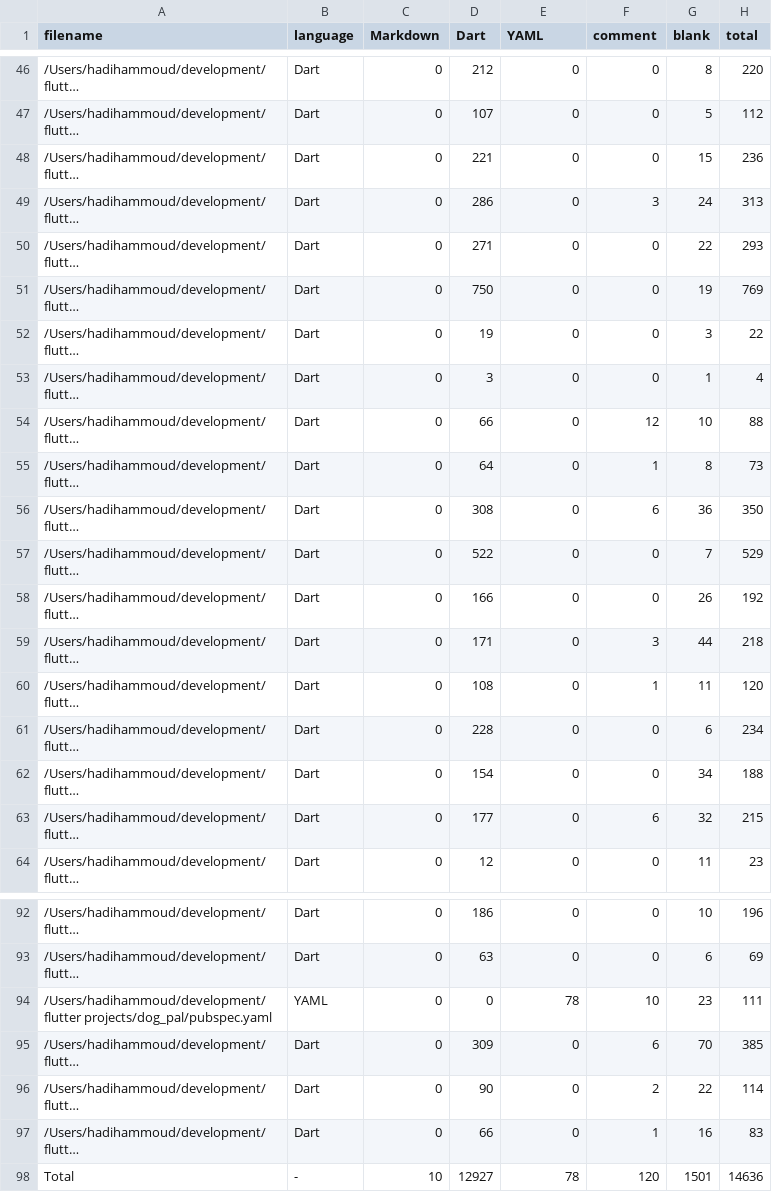
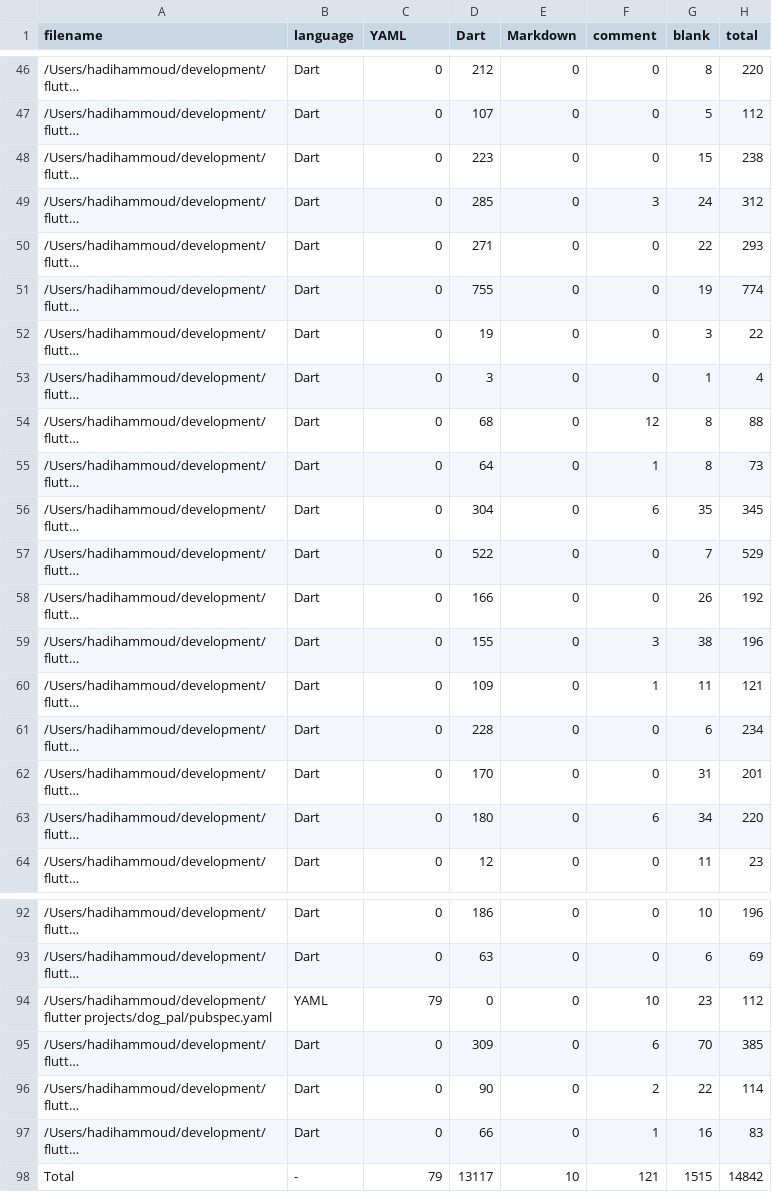
Before and after one commit to Hadii1/DogPal, a CSV file: .VSCodeCounter/results.csv, drawn as a sheet; only a part is shown, gaps mark what is left out; long unchanged cells end in …; the diff covers the shown part only; the diff names each change by its address in the sheet, - before the commit and + after, or states it on an @@ line.

```diff
--- a/.VSCodeCounter/results.csv
+++ b/.VSCodeCounter/results.csv
-C1: Markdown
+C1: YAML
-E1: YAML
+E1: Markdown
-D48 (Dart): 221
+D48 (Dart): 223
-H48 (total): 236
+H48 (total): 238
-D49 (Dart): 286
+D49 (Dart): 285
-H49 (total): 313
+H49 (total): 312
-D51 (Dart): 750
+D51 (Dart): 755
-H51 (total): 769
+H51 (total): 774
-D54 (Dart): 66
+D54 (Dart): 68
-G54 (blank): 10
+G54 (blank): 8
-D56 (Dart): 308
+D56 (Dart): 304
-G56 (blank): 36
+G56 (blank): 35
-H56 (total): 350
+H56 (total): 345
-D59 (Dart): 171
+D59 (Dart): 155
-G59 (blank): 44
+G59 (blank): 38
-H59 (total): 218
+H59 (total): 196
-D60 (Dart): 108
+D60 (Dart): 109
-H60 (total): 120
+H60 (total): 121
-D62 (Dart): 154
+D62 (Dart): 170
-G62 (blank): 34
+G62 (blank): 31
-H62 (total): 188
+H62 (total): 201
-D63 (Dart): 177
+D63 (Dart): 180
-G63 (blank): 32
+G63 (blank): 34
-H63 (total): 215
+H63 (total): 220
-C94 (YAML): 0
+C94 (YAML): 79
-E94 (Markdown): 78
+E94 (Markdown): 0
-H94 (total): 111
+H94 (total): 112
-C98 (YAML): 10
+C98 (YAML): 79
-D98 (Dart): 12927
+D98 (Dart): 13117
-E98 (Markdown): 78
+E98 (Markdown): 10
-F98 (comment): 120
+F98 (comment): 121
-G98 (blank): 1501
+G98 (blank): 1515
-H98 (total): 14636
+H98 (total): 14842
```
Also changed, not shown: 43 edited cells elsewhere in this file, 10 other files.
